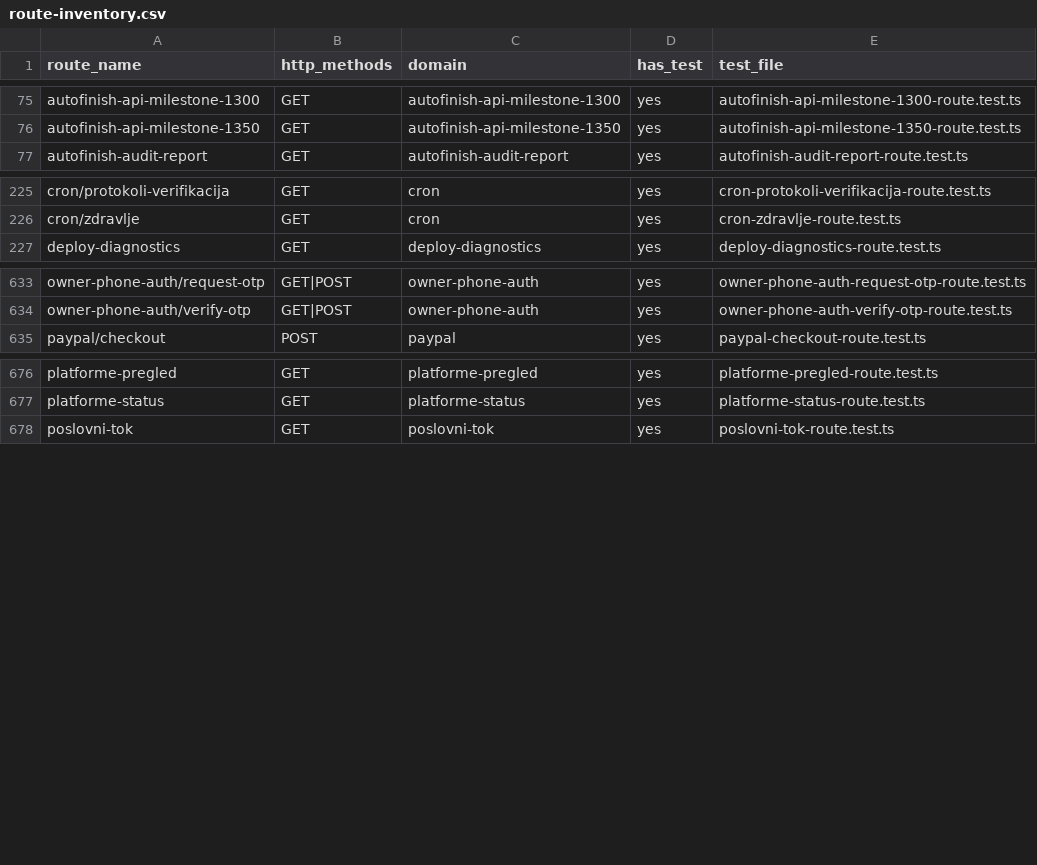
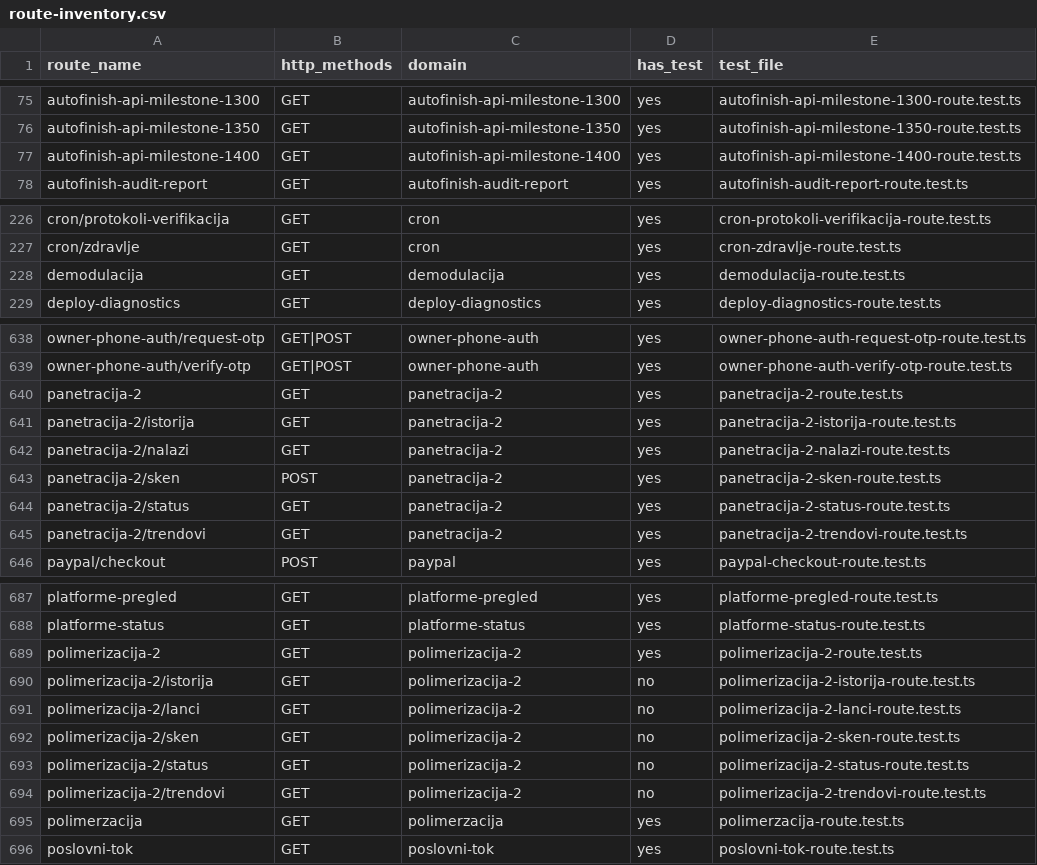
Before and after one commit to spaja86/AI-IQ-SUPER-PLATFORMA, a CSV file: reports/route-inventory.csv, drawn as a sheet; only a part is shown, gaps mark what is left out; the diff covers the shown part only.

```diff
--- a/reports/route-inventory.csv
+++ b/reports/route-inventory.csv
@@ -76,2 +76,3 @@ autofinish-api-milestone-1300,GET,autofinish-api-milestone-1300,yes,autofinish-a
 autofinish-api-milestone-1350,GET,autofinish-api-milestone-1350,yes,autofinish-api-milestone-1350-route.test.ts
+autofinish-api-milestone-1400,GET,autofinish-api-milestone-1400,yes,autofinish-api-milestone-1400-route.test.ts
 autofinish-audit-report,GET,autofinish-audit-report,yes,autofinish-audit-report-route.test.ts
@@ -226,2 +227,3 @@ cron/protokoli-verifikacija,GET,cron,yes,cron-protokoli-verifikacija-route.test.
 cron/zdravlje,GET,cron,yes,cron-zdravlje-route.test.ts
+demodulacija,GET,demodulacija,yes,demodulacija-route.test.ts
 deploy-diagnostics,GET,deploy-diagnostics,yes,deploy-diagnostics-route.test.ts
@@ -634,2 +639,8 @@ owner-phone-auth/request-otp,GET|POST,owner-phone-auth,yes,owner-phone-auth-requ
 owner-phone-auth/verify-otp,GET|POST,owner-phone-auth,yes,owner-phone-auth-verify-otp-route.test.ts
+panetracija-2,GET,panetracija-2,yes,panetracija-2-route.test.ts
+panetracija-2/istorija,GET,panetracija-2,yes,panetracija-2-istorija-route.test.ts
+panetracija-2/nalazi,GET,panetracija-2,yes,panetracija-2-nalazi-route.test.ts
+panetracija-2/sken,POST,panetracija-2,yes,panetracija-2-sken-route.test.ts
+panetracija-2/status,GET,panetracija-2,yes,panetracija-2-status-route.test.ts
+panetracija-2/trendovi,GET,panetracija-2,yes,panetracija-2-trendovi-route.test.ts
 paypal/checkout,POST,paypal,yes,paypal-checkout-route.test.ts
@@ -677,2 +688,9 @@ platforme-pregled,GET,platforme-pregled,yes,platforme-pregled-route.test.ts
 platforme-status,GET,platforme-status,yes,platforme-status-route.test.ts
+polimerizacija-2,GET,polimerizacija-2,yes,polimerizacija-2-route.test.ts
+polimerizacija-2/istorija,GET,polimerizacija-2,no,polimerizacija-2-istorija-route.test.ts
+polimerizacija-2/lanci,GET,polimerizacija-2,no,polimerizacija-2-lanci-route.test.ts
+polimerizacija-2/sken,GET,polimerizacija-2,no,polimerizacija-2-sken-route.test.ts
+polimerizacija-2/status,GET,polimerizacija-2,no,polimerizacija-2-status-route.test.ts
+polimerizacija-2/trendovi,GET,polimerizacija-2,no,polimerizacija-2-trendovi-route.test.ts
+polimerzacija,GET,polimerzacija,yes,polimerzacija-route.test.ts
 poslovni-tok,GET,poslovni-tok,yes,poslovni-tok-route.test.ts
```
Also changed, not shown: 6 added rows elsewhere in this file.
